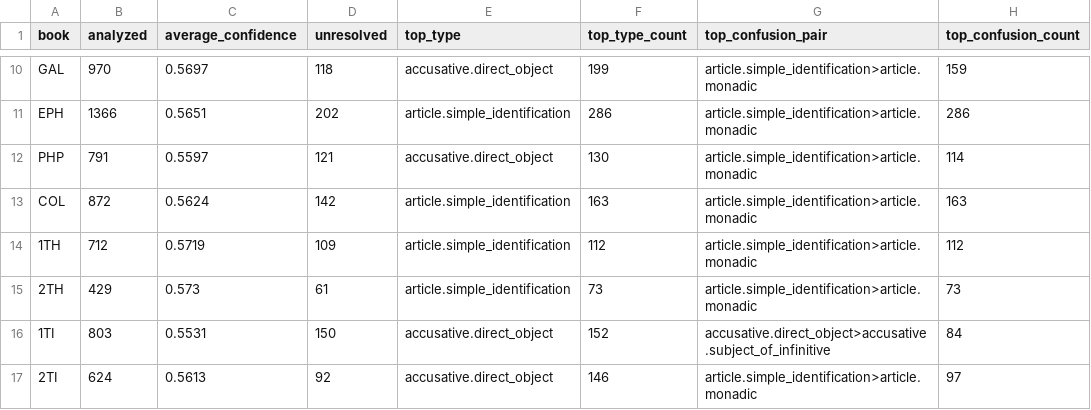
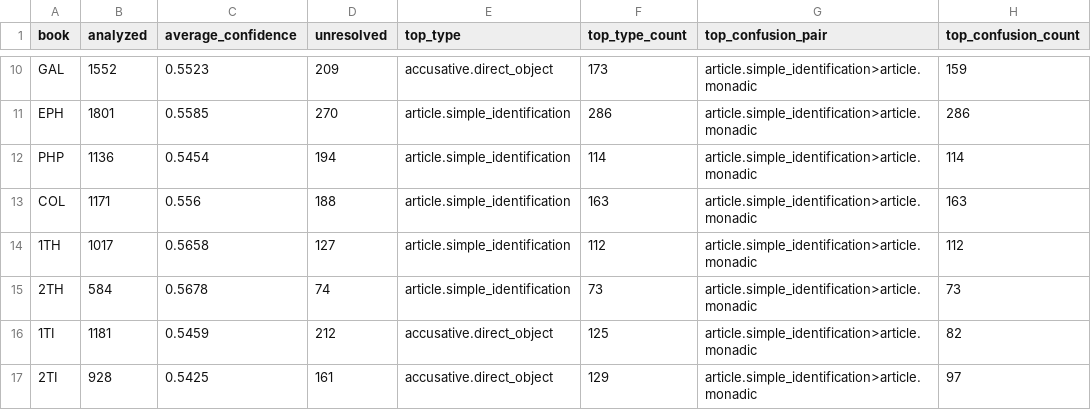
Before and after one commit to uo-no/gnt-jp, a CSV file: scripts/output/book_summary.csv, drawn as a sheet; only a part is shown, gaps mark what is left out; the diff covers the shown part only; the diff names each change by its address in the sheet, - before the commit and + after, or states it on an @@ line.

```diff
--- a/scripts/output/book_summary.csv
+++ b/scripts/output/book_summary.csv
-B10 (analyzed): 970
+B10 (analyzed): 1552
-C10 (average_confidence): 0.5697
+C10 (average_confidence): 0.5523
-D10 (unresolved): 118
+D10 (unresolved): 209
-F10 (top_type_count): 199
+F10 (top_type_count): 173
-B11 (analyzed): 1366
+B11 (analyzed): 1801
-C11 (average_confidence): 0.5651
+C11 (average_confidence): 0.5585
-D11 (unresolved): 202
+D11 (unresolved): 270
-B12 (analyzed): 791
+B12 (analyzed): 1136
-C12 (average_confidence): 0.5597
+C12 (average_confidence): 0.5454
-D12 (unresolved): 121
+D12 (unresolved): 194
-E12 (top_type): accusative.direct_object
+E12 (top_type): article.simple_identification
-F12 (top_type_count): 130
+F12 (top_type_count): 114
-B13 (analyzed): 872
+B13 (analyzed): 1171
-C13 (average_confidence): 0.5624
+C13 (average_confidence): 0.556
-D13 (unresolved): 142
+D13 (unresolved): 188
-B14 (analyzed): 712
+B14 (analyzed): 1017
-C14 (average_confidence): 0.5719
+C14 (average_confidence): 0.5658
-D14 (unresolved): 109
+D14 (unresolved): 127
-B15 (analyzed): 429
+B15 (analyzed): 584
-C15 (average_confidence): 0.573
+C15 (average_confidence): 0.5678
-D15 (unresolved): 61
+D15 (unresolved): 74
-B16 (analyzed): 803
+B16 (analyzed): 1181
-C16 (average_confidence): 0.5531
+C16 (average_confidence): 0.5459
-D16 (unresolved): 150
+D16 (unresolved): 212
-F16 (top_type_count): 152
+F16 (top_type_count): 125
-G16 (top_confusion_pair): accusative.direct_object>accusative.subject_of_infinitive
+G16 (top_confusion_pair): article.simple_identification>article.monadic
-H16 (top_confusion_count): 84
+H16 (top_confusion_count): 82
-B17 (analyzed): 624
+B17 (analyzed): 928
-C17 (average_confidence): 0.5613
+C17 (average_confidence): 0.5425
-D17 (unresolved): 92
+D17 (unresolved): 161
-F17 (top_type_count): 146
+F17 (top_type_count): 129
```
Also changed, not shown: 85 edited cells elsewhere in this file, 8 other files.
